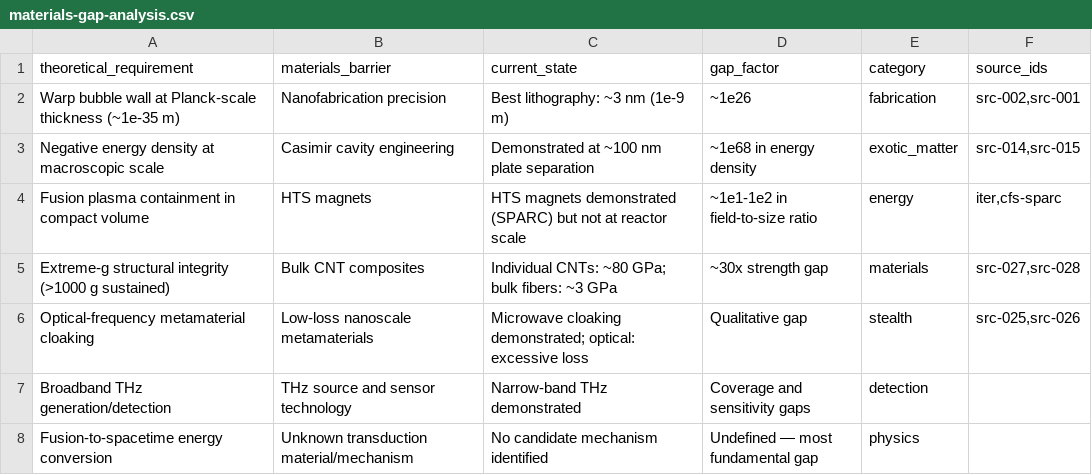
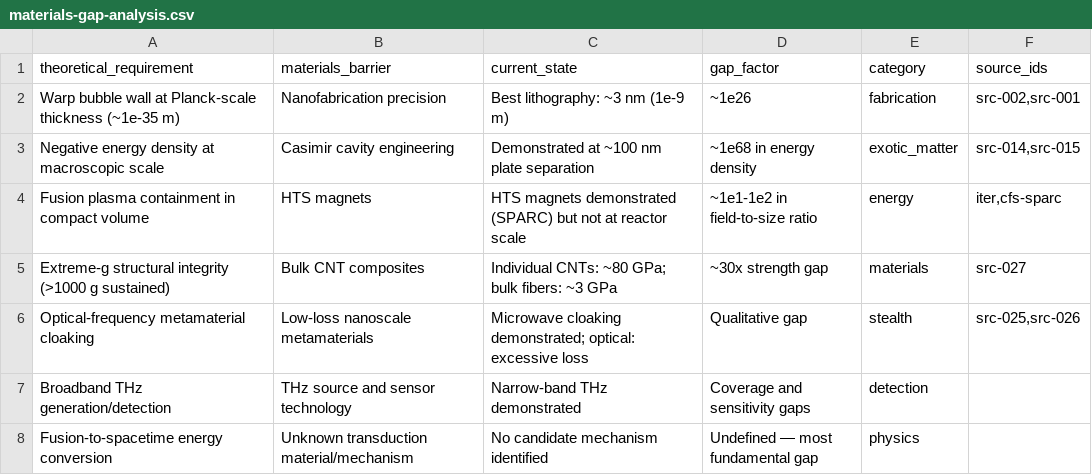
Before and after one commit to djchrisssssss/ufo-dynamics-reverse-engineering, a CSV file: data/comparisons/materials-gap-analysis.csv, drawn as a sheet.

```diff
--- a/data/comparisons/materials-gap-analysis.csv
+++ b/data/comparisons/materials-gap-analysis.csv
@@ -4,3 +4,3 @@ Negative energy density at macroscopic scale,Casimir cavity engineering,Demonstr
 Fusion plasma containment in compact volume,HTS magnets,HTS magnets demonstrated (SPARC) but not at reactor scale,~1e1-1e2 in field-to-size ratio,energy,"iter,cfs-sparc"
-Extreme-g structural integrity (>1000 g sustained),Bulk CNT composites,Individual CNTs: ~80 GPa; bulk fibers: ~3 GPa,~30x strength gap,materials,"src-027,src-028"
+Extreme-g structural integrity (>1000 g sustained),Bulk CNT composites,Individual CNTs: ~80 GPa; bulk fibers: ~3 GPa,~30x strength gap,materials,"src-027"
 Optical-frequency metamaterial cloaking,Low-loss nanoscale metamaterials,Microwave cloaking demonstrated; optical: excessive loss,Qualitative gap,stealth,"src-025,src-026"
```
Also changed, not shown: 17 other files.
